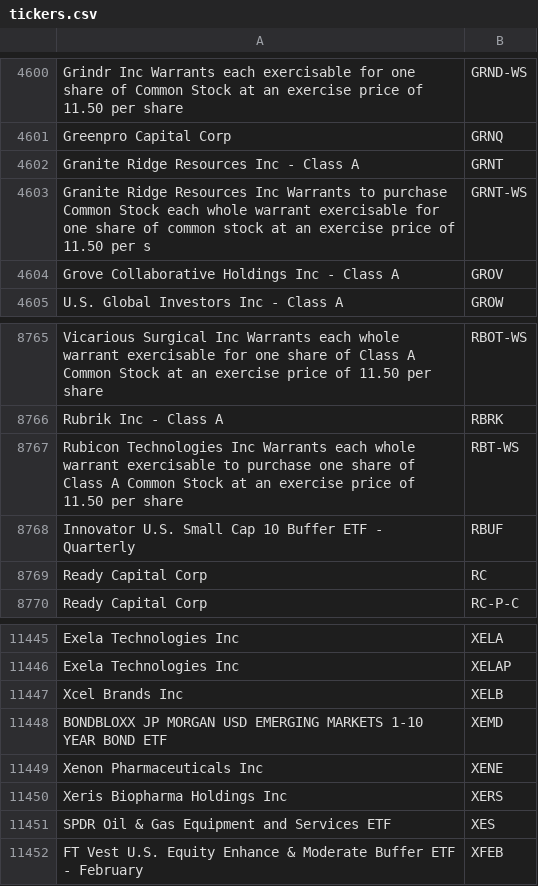
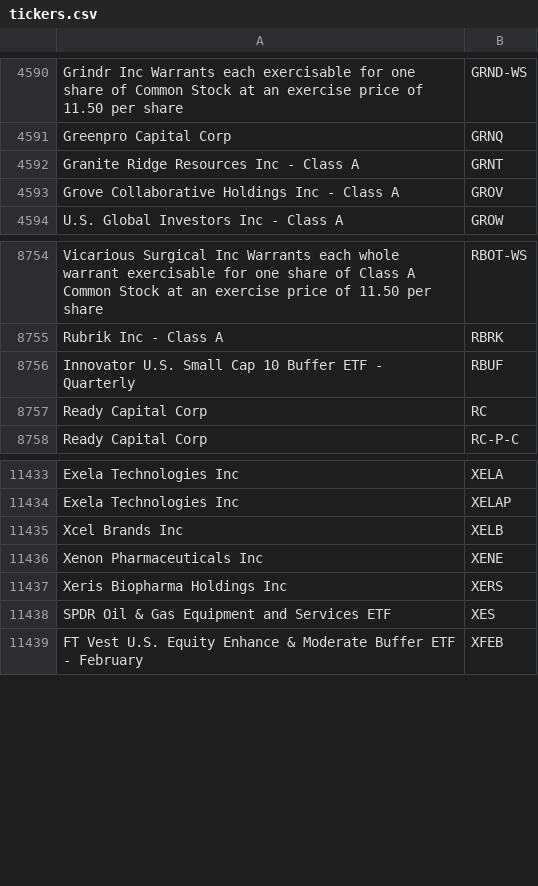
Before and after one commit to hhussain04/YFinanceStockTool, a CSV file: tickers.csv, drawn as a sheet; only a part is shown, gaps mark what is left out; the diff covers the shown part only; the diff names each change by its address in the sheet, - before the commit and + after, or states it on an @@ line.

```diff
--- a/tickers.csv
+++ b/tickers.csv
-row 4603: Granite Ridge Resources Inc Warrants to purchase Common Stock each whole warrant exercisable for one share of common stock at an exercise price of 11.50 per s | GRNT-WS
-row 8767: Rubicon Technologies Inc Warrants each whole warrant exercisable to purchase one share of Class A Common Stock at an exercise price of 11.50 per share | RBT-WS
-row 11448: BONDBLOXX JP MORGAN USD EMERGING MARKETS 1-10 YEAR BOND ETF | XEMD
```
Also changed, not shown: 10 removed rows and 2 edited cells elsewhere in this file, 3 other files.
